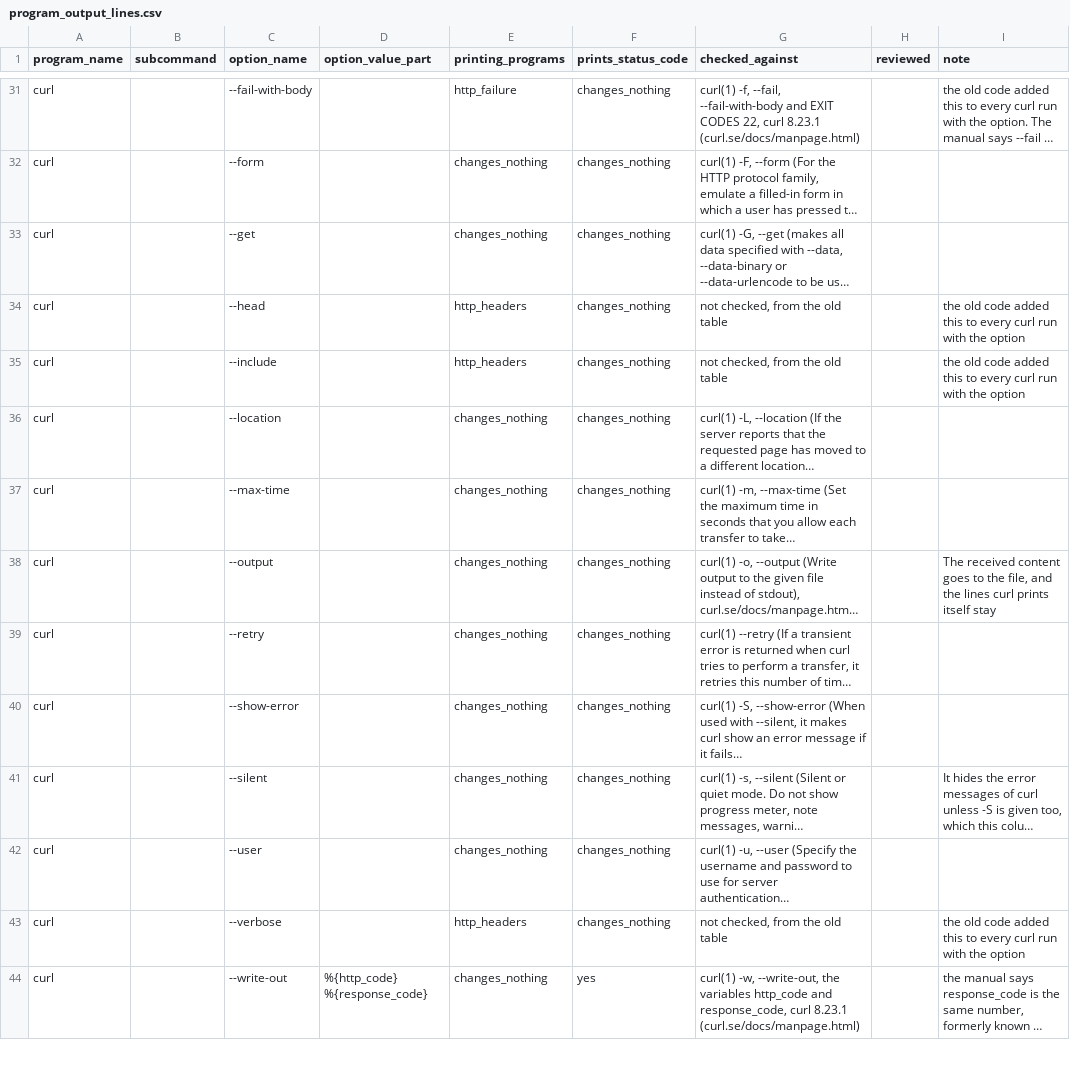
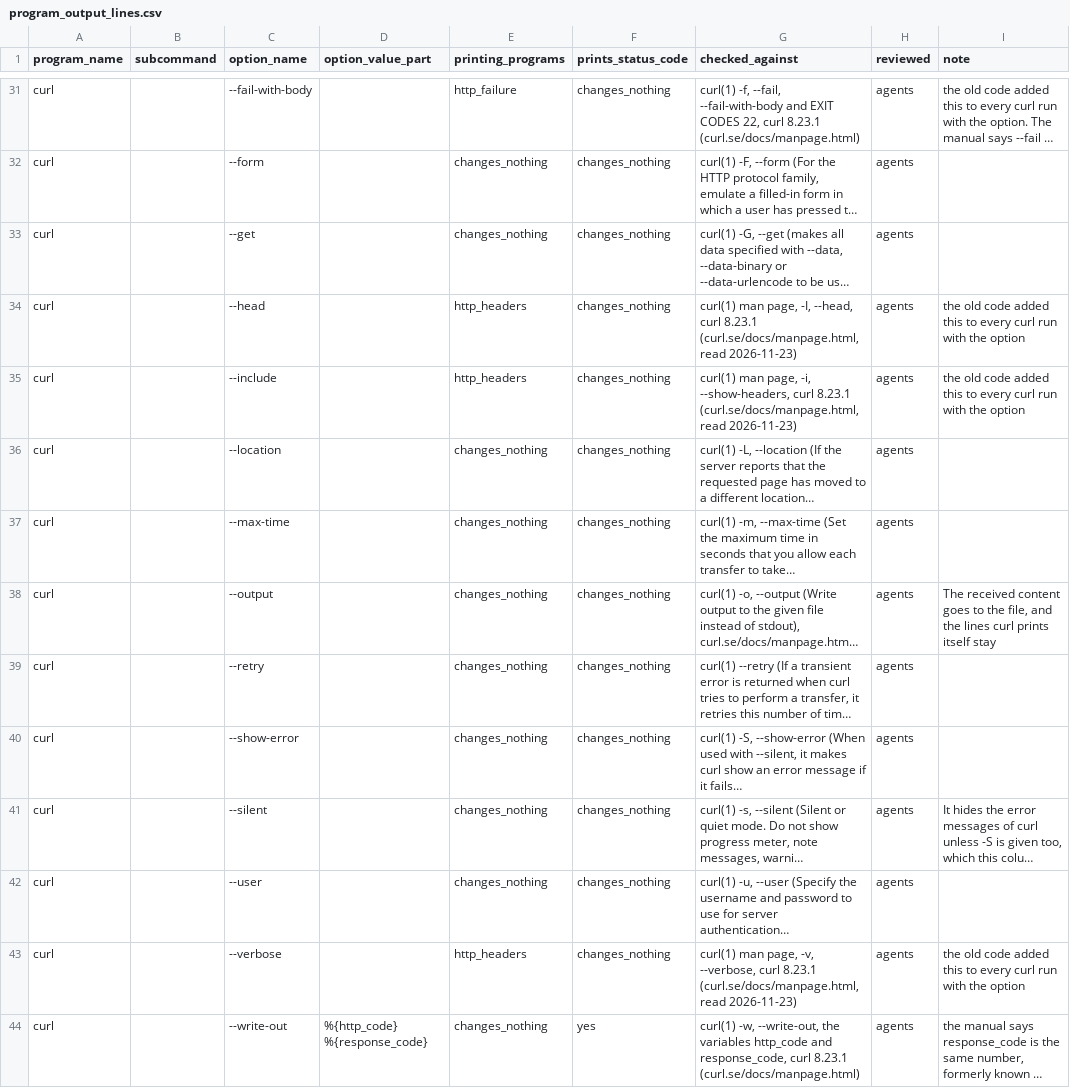
Before and after one commit to 0xjunha/tb-internet-use, a CSV file: src/tb_internet_use/knowledge/catalogs/network_request_result/program_output_lines.csv, drawn as a sheet; only a part is shown, gaps mark what is left out; long unchanged cells end in …; the diff covers the shown part only; the diff names each change by its address in the sheet, - before the commit and + after, or states it on an @@ line.

```diff
--- a/src/tb_internet_use/knowledge/catalogs/network_request_result/program_output_lines.csv
+++ b/src/tb_internet_use/knowledge/catalogs/network_request_result/program_output_lines.csv
-H31:H44 (reviewed): (empty)
+H31:H44 (reviewed): agents
-G34 (checked_against): not checked, from the old table
+G34 (checked_against): curl(1) man page, -I, --head, curl 8.23.1 (curl.se/docs/manpage.html, read 2026-11-23)
-G35 (checked_against): not checked, from the old table
+G35 (checked_against): curl(1) man page, -i, --show-headers, curl 8.23.1 (curl.se/docs/manpage.html, read 2026-11-23)
-G43 (checked_against): not checked, from the old table
+G43 (checked_against): curl(1) man page, -v, --verbose, curl 8.23.1 (curl.se/docs/manpage.html, read 2026-11-23)
```
Also changed, not shown: 162 edited cells elsewhere in this file, src/tb_internet_use/knowledge/catalogs/expanded_tool_call/code_runners.csv, src/tb_internet_use/knowledge/catalogs/expanded_tool_call/program_behaviors.csv, 26 other files.
